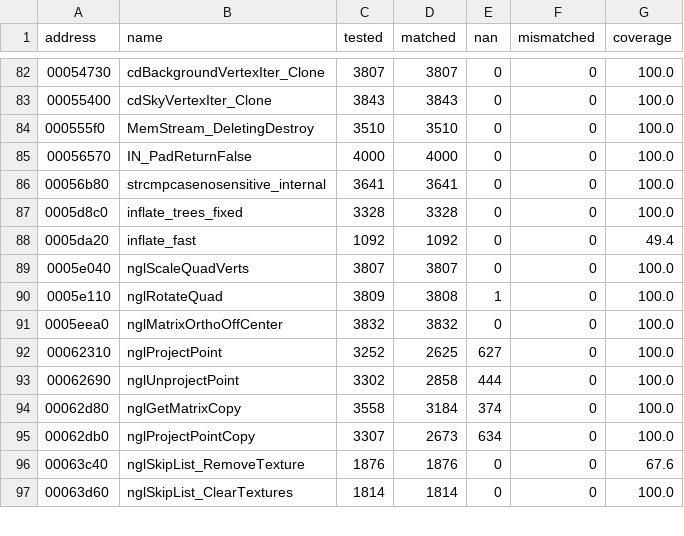
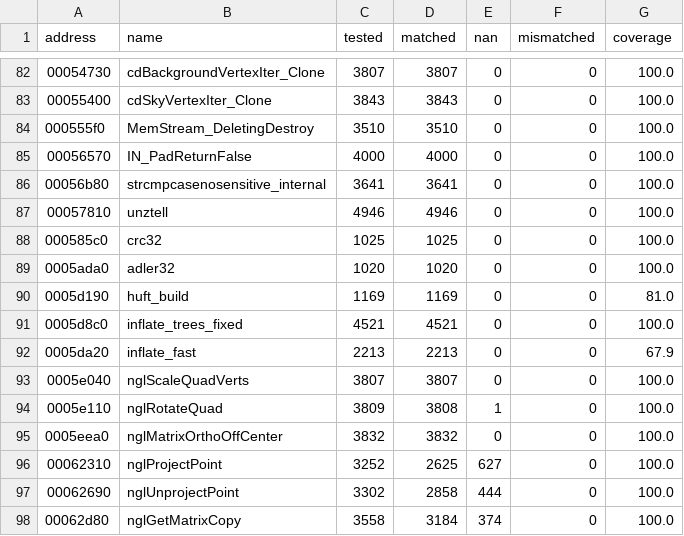
Before and after one commit to SmokeDoggy044/CoD2-BRO-Native-Loader, a CSV file: tools/data/offline.csv, drawn as a sheet; only a part is shown, gaps mark what is left out; the shorter side is filled out with more unchanged rows.

```diff
--- a/tools/data/offline.csv
+++ b/tools/data/offline.csv
@@ -86,4 +86,8 @@ address,name,tested,matched,nan,mismatched,coverage
 00056b80,strcmpcasenosensitive_internal,3641,3641,0,0,100.0
-0005d8c0,inflate_trees_fixed,3328,3328,0,0,100.0
-0005da20,inflate_fast,1092,1092,0,0,49.4
+00057810,unztell,4946,4946,0,0,100.0
+000585c0,crc32,1025,1025,0,0,100.0
+0005ada0,adler32,1020,1020,0,0,100.0
+0005d190,huft_build,1169,1169,0,0,81.0
+0005d8c0,inflate_trees_fixed,4521,4521,0,0,100.0
+0005da20,inflate_fast,2213,2213,0,0,67.9
 0005e040,nglScaleQuadVerts,3807,3807,0,0,100.0
```
Also changed, not shown: 5 other files.
